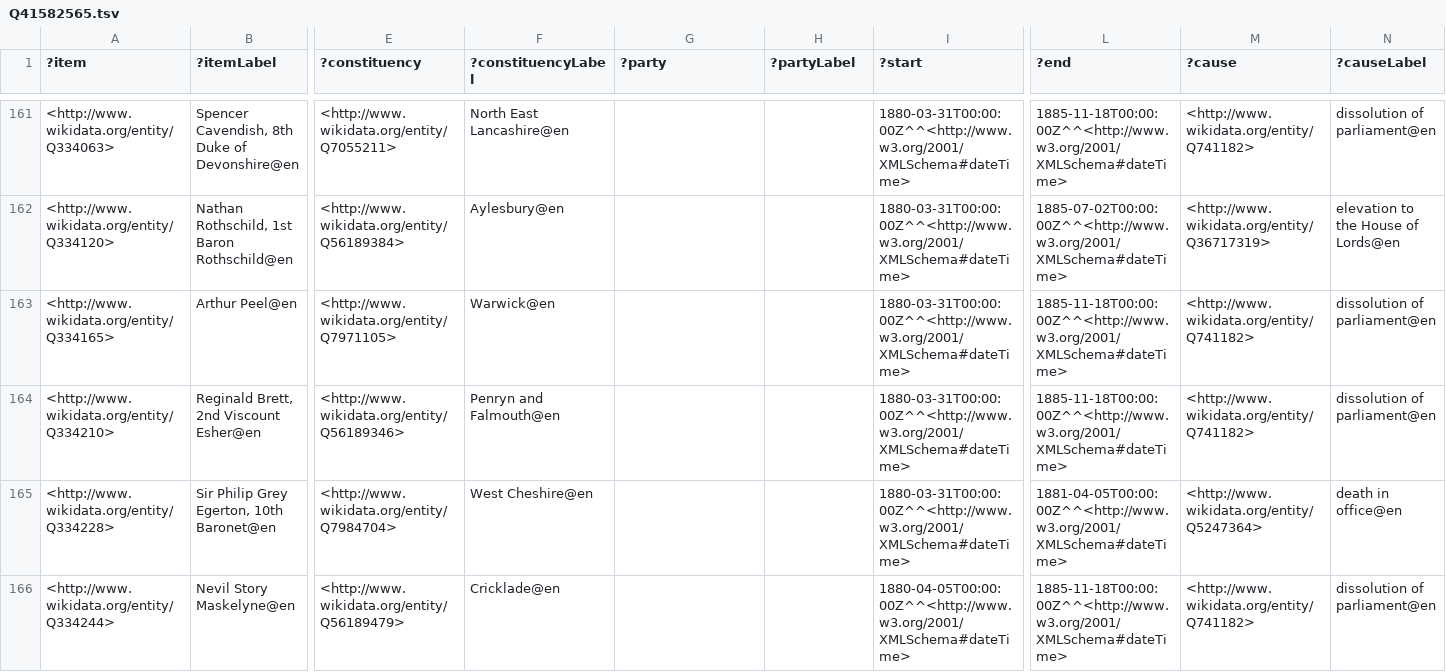
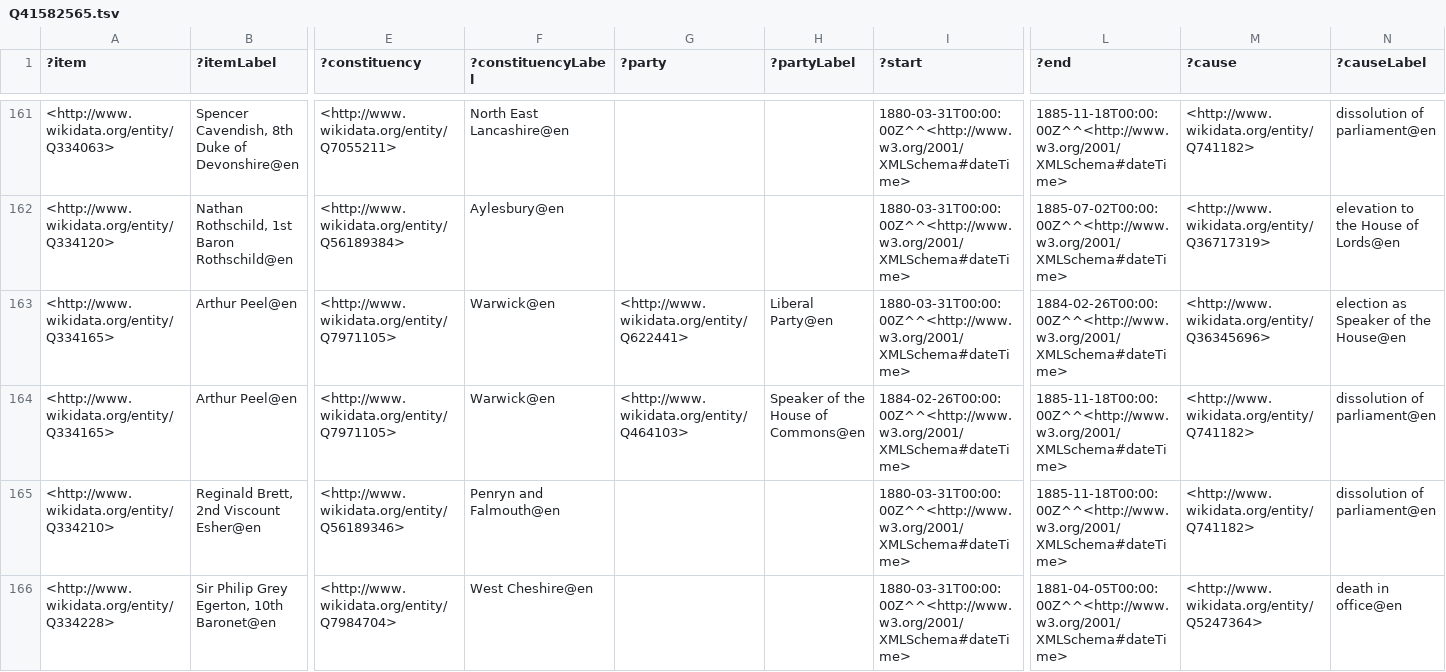
Before and after one commit to generalist/parliament, a TSV file: Q41582565.tsv, drawn as a sheet; only a part is shown, gaps mark what is left out; the shorter side is filled out with more unchanged rows; rows hold the shown columns only; the diff names each change by its address in the sheet, - before the commit and + after, or states it on an @@ line.

```diff
--- a/Q41582565.tsv
+++ b/Q41582565.tsv
-G163 (?party): (empty)
+G163 (?party): <http://www.wikidata.org/entity/Q622441>
-H163 (?partyLabel): (empty)
+H163 (?partyLabel): Liberal Party@en
-L163 (?end): 1885-11-18T00:00:00Z^^<http://www.w3.org/2001/XMLSchema#dateTime>
+L163 (?end): 1884-02-26T00:00:00Z^^<http://www.w3.org/2001/XMLSchema#dateTime>
-M163 (?cause): <http://www.wikidata.org/entity/Q741182>
+M163 (?cause): <http://www.wikidata.org/entity/Q36345696>
-N163 (?causeLabel): dissolution of parliament@en
+N163 (?causeLabel): election as Speaker of the House@en
+row 164: <http://www.wikidata.org/entity/Q334165> | Arthur Peel@en | <http://www.wikidata.org/entity/Q7971105> | Warwick@en | <http://www.wikidata.org/entity/Q464103> | Speaker of the House of Commons@en | 1884-02-26T00:00:00Z^^<http://www.w3.org/2001/XMLSchema#dateTime> | 1885-11-18T00:00:00Z^^<http://www.w3.org/2001/XMLSchema#dateTime> | <http://www.wikidata.org/entity/Q741182> | dissolution of parliament@en
```
Also changed, not shown: Q41582577.tsv, Q41582579.tsv, 6 other files.
